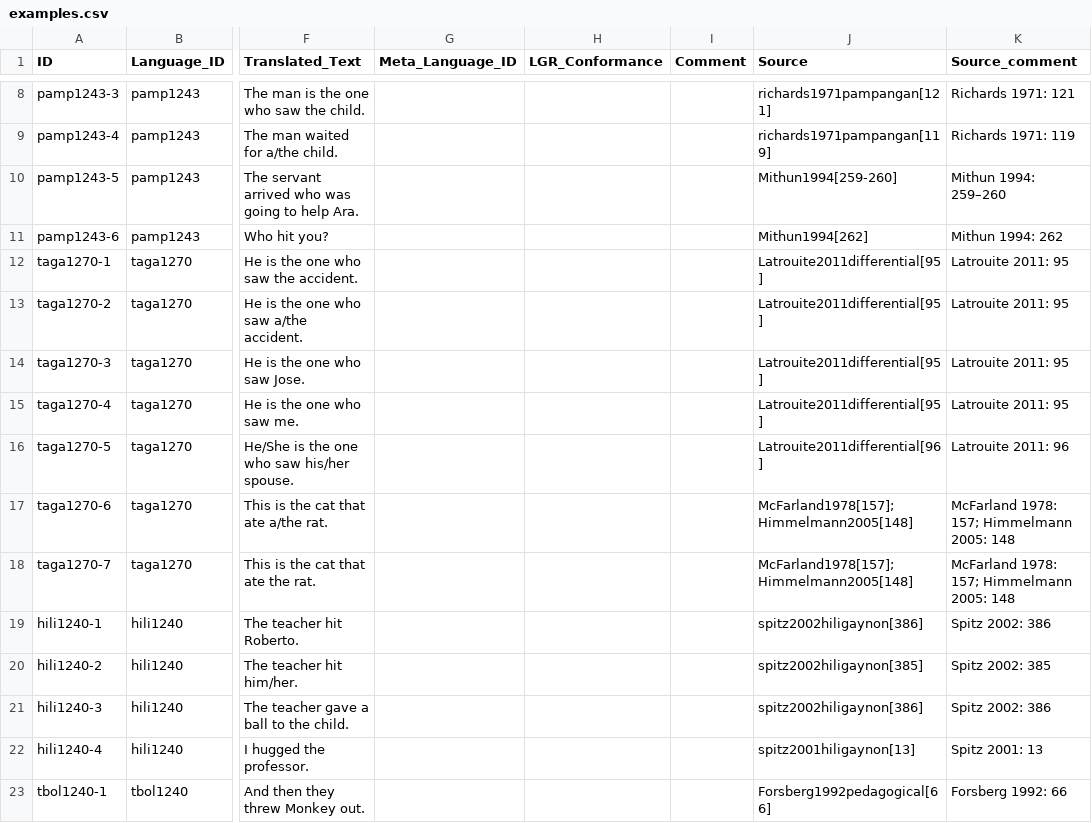
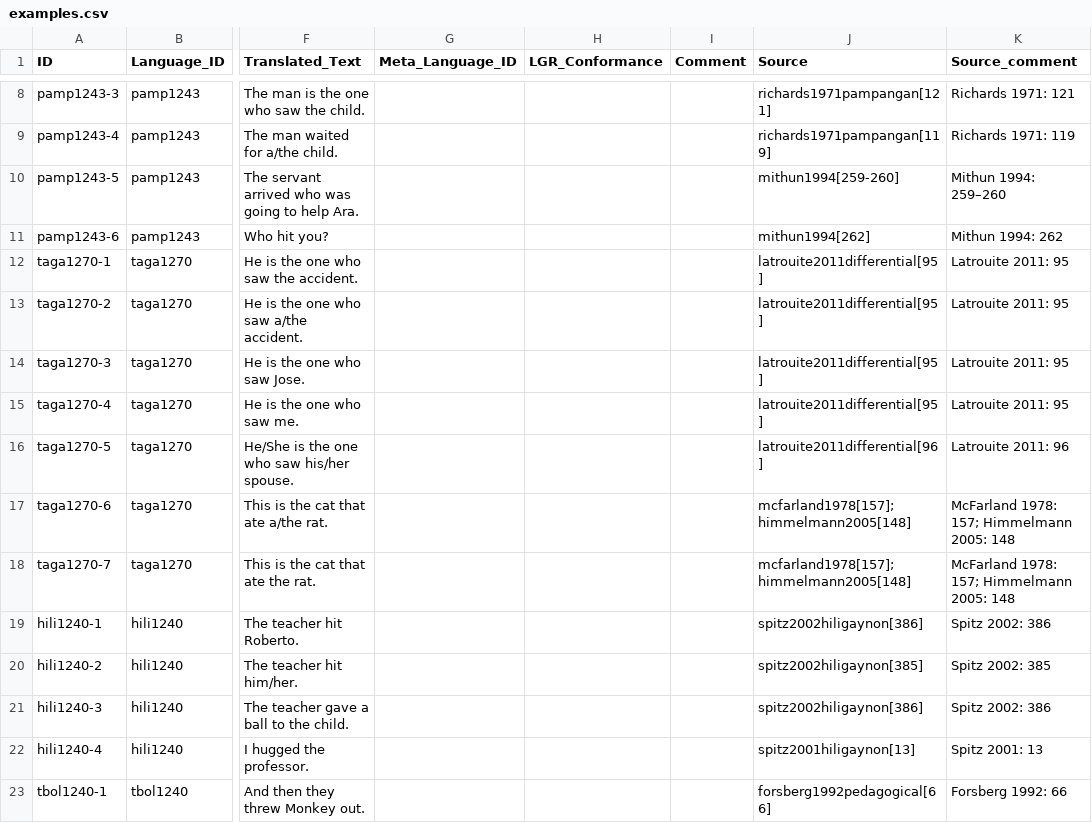
Before and after one commit to cldf-datasets/bonmannsymmetrical, a CSV file: cldf/examples.csv, drawn as a sheet; only a part is shown, gaps mark what is left out; the diff covers the shown part only; the diff names each change by its address in the sheet, - before the commit and + after, or states it on an @@ line.

```diff
--- a/cldf/examples.csv
+++ b/cldf/examples.csv
-J10 (Source): Mithun1994[259-260]
+J10 (Source): mithun1994[259-260]
-J11 (Source): Mithun1994[262]
+J11 (Source): mithun1994[262]
-J12:J15 (Source): Latrouite2011differential[95]
+J12:J15 (Source): latrouite2011differential[95]
-J16 (Source): Latrouite2011differential[96]
+J16 (Source): latrouite2011differential[96]
-J17:J18 (Source): McFarland1978[157];Himmelmann2005[148]
+J17:J18 (Source): mcfarland1978[157];himmelmann2005[148]
-J23 (Source): Forsberg1992pedagogical[66]
+J23 (Source): forsberg1992pedagogical[66]
```
Also changed, not shown: 17 edited cells elsewhere in this file, 3 other files.
